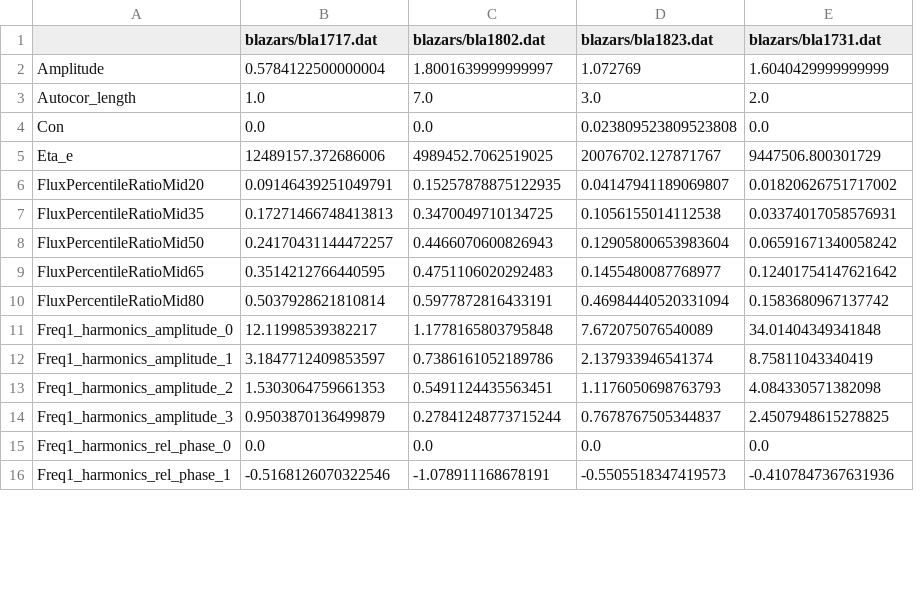
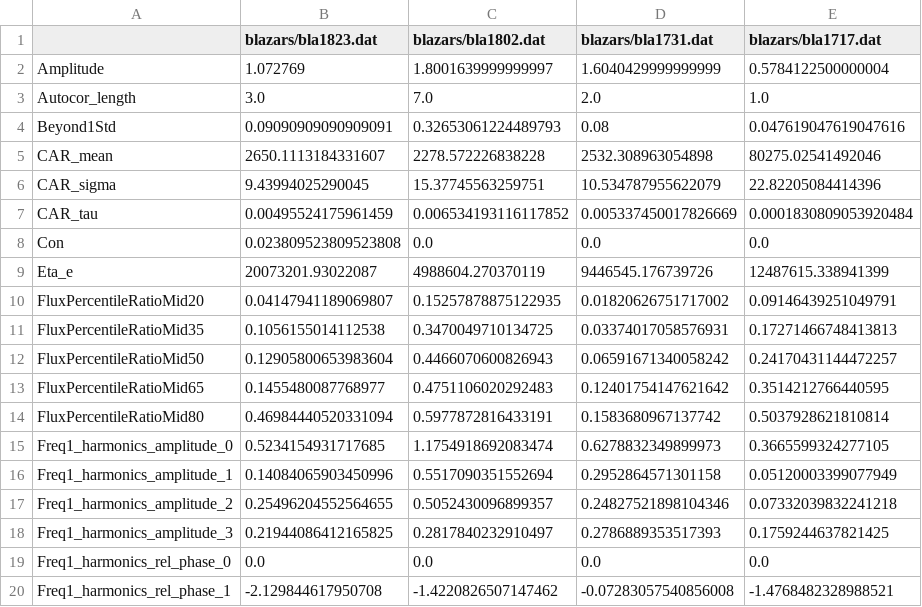
Before and after one commit to leliel12/paper_gema, a CSV file: blazars/bla_features.csv, drawn as a sheet; only a part is shown; removed rows and columns are numbered as before the commit, all else as after; the diff covers the shown part only; the diff names each change by its address in the sheet, - before the commit and + after, or states it on an @@ line.

```diff
--- a/blazars/bla_features.csv
+++ b/blazars/bla_features.csv
-column D (blazars/bla1823.dat), rows 2-16: 1.072769 | 3.0 | 0.023809523809523808 | 20076702.127871767 | 0.04147941189069807 | 0.1056155014112538 | 0.12905800653983604 | 0.1455480087768977 | 0.46984440520331094 | 7.672075076540089 | 2.137933946541374 | 1.1176050698763793 | 0.7678767505344837 | 0.0 | -0.5505518347419573
+column E (blazars/bla1717.dat), rows 2-3: 0.5784122500000004 | 1.0; rows 8-20: 0.0 | 12487615.338941399 | 0.09146439251049791 | 0.17271466748413813 | 0.24170431144472257 | 0.3514212766440595 | 0.5037928621810814 | 0.3665599324277105 | 0.05120003399077949 | 0.07332039832241218 | 0.1759244637821425 | 0.0 | -1.4768482328988521
-B1: blazars/bla1717.dat
+B1: blazars/bla1823.dat
-B2 (blazars/bla1823.dat): 0.5784122500000004
+B2 (blazars/bla1823.dat): 1.072769
-B3 (blazars/bla1823.dat): 1.0
+B3 (blazars/bla1823.dat): 3.0
+row 4: Beyond1Std | 0.09090909090909091 | 0.32653061224489793 | 0.08 | 0.047619047619047616
+row 5: CAR_mean | 2650.1113184331607 | 2278.572226838228 | 2532.308963054898 | 80275.02541492046
+row 6: CAR_sigma | 9.43994025290045 | 15.37745563259751 | 10.534787955622079 | 22.82205084414396
+row 7: CAR_tau | 0.00495524175961459 | 0.006534193116117852 | 0.005337450017826669 | 0.0001830809053920484
-B8 (blazars/bla1823.dat): 0.0
+B8 (blazars/bla1823.dat): 0.023809523809523808
-B9 (blazars/bla1823.dat): 12489157.372686006
+B9 (blazars/bla1823.dat): 20073201.93022087
-C9 (blazars/bla1802.dat): 4989452.7062519025
+C9 (blazars/bla1802.dat): 4988604.270370119
-D9 (blazars/bla1731.dat): 9447506.800301729
+D9 (blazars/bla1731.dat): 9446545.176739726
-B10 (blazars/bla1823.dat): 0.09146439251049791
+B10 (blazars/bla1823.dat): 0.04147941189069807
-B11 (blazars/bla1823.dat): 0.17271466748413813
+B11 (blazars/bla1823.dat): 0.1056155014112538
-B12 (blazars/bla1823.dat): 0.24170431144472257
+B12 (blazars/bla1823.dat): 0.12905800653983604
-B13 (blazars/bla1823.dat): 0.3514212766440595
+B13 (blazars/bla1823.dat): 0.1455480087768977
-B14 (blazars/bla1823.dat): 0.5037928621810814
+B14 (blazars/bla1823.dat): 0.46984440520331094
-B15 (blazars/bla1823.dat): 12.11998539382217
+B15 (blazars/bla1823.dat): 0.5234154931717685
-C15 (blazars/bla1802.dat): 1.1778165803795848
+C15 (blazars/bla1802.dat): 1.1754918692083474
-D15 (blazars/bla1731.dat): 34.01404349341848
+D15 (blazars/bla1731.dat): 0.6278832349899973
-B16 (blazars/bla1823.dat): 3.1847712409853597
+B16 (blazars/bla1823.dat): 0.14084065903450996
-C16 (blazars/bla1802.dat): 0.7386161052189786
+C16 (blazars/bla1802.dat): 0.5517090351552694
-D16 (blazars/bla1731.dat): 8.75811043340419
+D16 (blazars/bla1731.dat): 0.2952864571301158
-B17 (blazars/bla1823.dat): 1.5303064759661353
+B17 (blazars/bla1823.dat): 0.25496204552564655
-C17 (blazars/bla1802.dat): 0.5491124435563451
+C17 (blazars/bla1802.dat): 0.5052430096899357
-D17 (blazars/bla1731.dat): 4.084330571382098
+D17 (blazars/bla1731.dat): 0.24827521898104346
-B18 (blazars/bla1823.dat): 0.9503870136499879
+B18 (blazars/bla1823.dat): 0.21944086412165825
-C18 (blazars/bla1802.dat): 0.27841248773715244
+C18 (blazars/bla1802.dat): 0.2817840232910497
-D18 (blazars/bla1731.dat): 2.4507948615278825
+D18 (blazars/bla1731.dat): 0.2786889353517393
-B20 (blazars/bla1823.dat): -0.5168126070322546
+B20 (blazars/bla1823.dat): -2.129844617950708
-C20 (blazars/bla1802.dat): -1.078911168678191
+C20 (blazars/bla1802.dat): -1.4220826507147462
-D20 (blazars/bla1731.dat): -0.4107847367631936
+D20 (blazars/bla1731.dat): -0.07283057540856008
```
Also changed, not shown: 1 added row and 87 edited cells elsewhere in this file, 7 other files.
